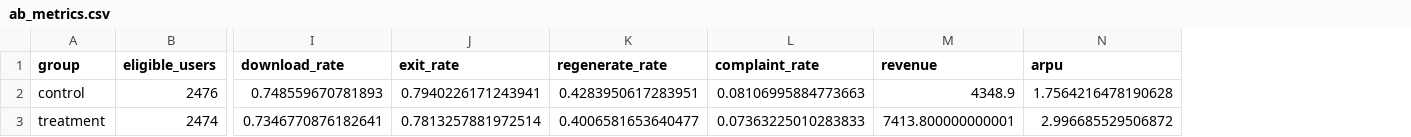
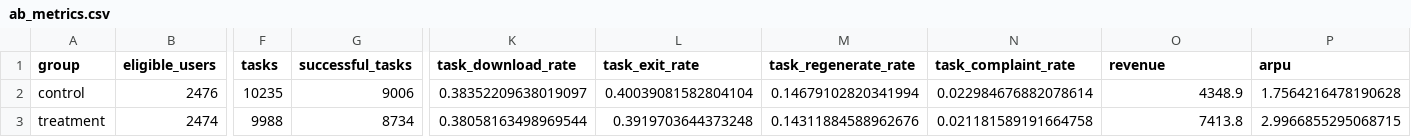
Before and after one commit to dYCZhou/ai-video-product-analytics, a CSV file: data/processed/ab_metrics.csv, drawn as a sheet; only a part is shown, gaps mark what is left out; removed rows and columns are numbered as before the commit, all else as after; the diff names each change by its address in the sheet, - before the commit and + after, or states it on an @@ line.

Commit message:
Improve dashboard clarity and metric rigor

```diff
--- a/data/processed/ab_metrics.csv
+++ b/data/processed/ab_metrics.csv
+column F (tasks), rows 2-3: 10235 | 9988
+column G (successful_tasks), rows 2-3: 9006 | 8734
-column I (download_rate), rows 2-3: 0.748559670781893 | 0.7346770876182641
-column J (exit_rate), rows 2-3: 0.7940226171243941 | 0.7813257881972514
-column K (regenerate_rate), rows 2-3: 0.4283950617283951 | 0.4006581653640477
-column L (complaint_rate), rows 2-3: 0.08106995884773663 | 0.07363225010283833
+column K (task_download_rate), rows 2-3: 0.38352209638019097 | 0.38058163498969544
+column L (task_exit_rate), rows 2-3: 0.40039081582804104 | 0.3919703644373248
+column M (task_regenerate_rate), rows 2-3: 0.14679102820341994 | 0.14311884588962676
+column N (task_complaint_rate), rows 2-3: 0.022984676882078614 | 0.021181589191664758
-O3 (revenue): 7413.800000000001
+O3 (revenue): 7413.8
-P3 (arpu): 2.996685529506872
+P3 (arpu): 2.9966855295068715
```
Also changed, not shown: data/processed/channel_metrics.csv, 9 other files.
